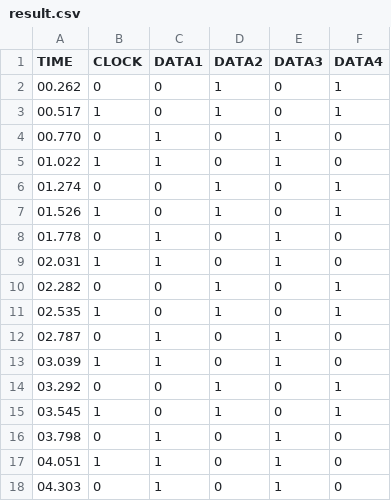
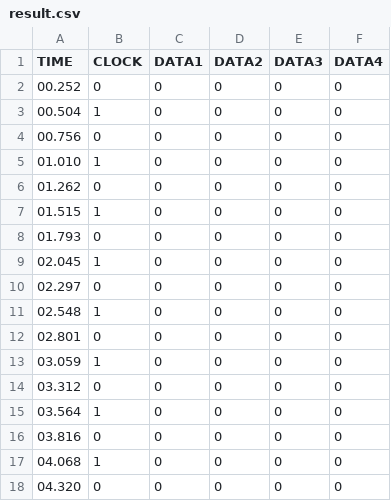
Before and after one commit to adrianwojcikpp/Microprocessor-system-examples-2022-23, a CSV file: FT/code/Firmware template/result.csv, drawn as a sheet.

```diff
--- a/FT/code/Firmware template/result.csv
+++ b/FT/code/Firmware template/result.csv
@@ -1,18 +1,18 @@
 TIME,CLOCK,DATA1,DATA2,DATA3,DATA4
-00.262,0,0,1,0,1
-00.517,1,0,1,0,1
-00.770,0,1,0,1,0
-01.022,1,1,0,1,0
-01.274,0,0,1,0,1
-01.526,1,0,1,0,1
-01.778,0,1,0,1,0
-02.031,1,1,0,1,0
-02.282,0,0,1,0,1
-02.535,1,0,1,0,1
-02.787,0,1,0,1,0
-03.039,1,1,0,1,0
-03.292,0,0,1,0,1
-03.545,1,0,1,0,1
-03.798,0,1,0,1,0
-04.051,1,1,0,1,0
-04.303,0,1,0,1,0
+00.252,0,0,0,0,0
+00.504,1,0,0,0,0
+00.756,0,0,0,0,0
+01.010,1,0,0,0,0
+01.262,0,0,0,0,0
+01.515,1,0,0,0,0
+01.793,0,0,0,0,0
+02.045,1,0,0,0,0
+02.297,0,0,0,0,0
+02.548,1,0,0,0,0
+02.801,0,0,0,0,0
+03.059,1,0,0,0,0
+03.312,0,0,0,0,0
+03.564,1,0,0,0,0
+03.816,0,0,0,0,0
+04.068,1,0,0,0,0
+04.320,0,0,0,0,0
```
Also changed, not shown: 47 other files.
